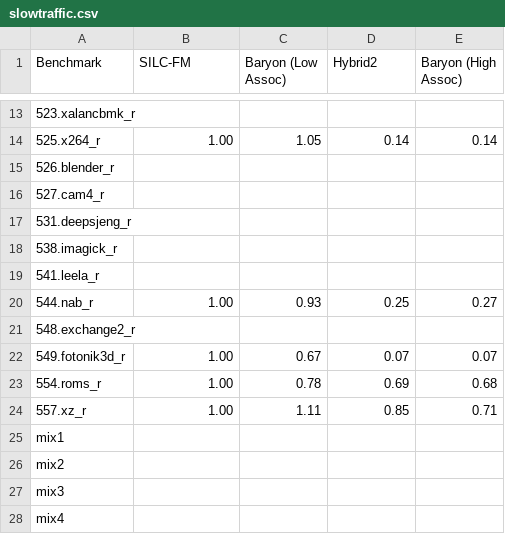
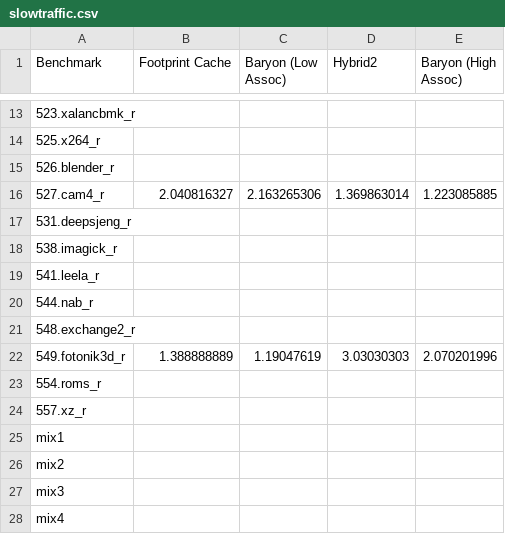
Before and after one commit to WANGHanshuo1220/data-repo-isca22-baryon, a CSV file: 1_performance/slowtraffic.csv, drawn as a sheet; only a part is shown, gaps mark what is left out; the diff covers the shown part only.

```diff
--- a/1_performance/slowtraffic.csv
+++ b/1_performance/slowtraffic.csv
@@ -1 +1 @@
-Benchmark,SILC-FM,Baryon (Low Assoc),Hybrid2,Baryon (High Assoc),,,,
+Benchmark,Footprint Cache,Baryon (Low Assoc),Hybrid2,Baryon (High Assoc),,,,
@@ -13,5 +13,5 @@ Benchmark,SILC-FM,Baryon (Low Assoc),Hybrid2,Baryon (High Assoc),,,,
 523.xalancbmk_r,,,,,,,,
-525.x264_r,1.00,1.05,0.14,0.14,,,,
+525.x264_r,,,,,,,,
 526.blender_r,,,,,,,,
-527.cam4_r,,,,,,,,
+527.cam4_r,2.040816327,2.163265306,1.369863014,1.223085885,,,,
 531.deepsjeng_r,,,,,,,,
@@ -19,7 +19,7 @@ Benchmark,SILC-FM,Baryon (Low Assoc),Hybrid2,Baryon (High Assoc),,,,
 541.leela_r,,,,,,,,
-544.nab_r,1.00,0.93,0.25,0.27,,,,
+544.nab_r,,,,,,,,
 548.exchange2_r,,,,,,,,
-549.fotonik3d_r,1.00,0.67,0.07,0.07,,,,
-554.roms_r,1.00,0.78,0.69,0.68,,,,
-557.xz_r,1.00,1.11,0.85,0.71,,,,
+549.fotonik3d_r,1.388888889,1.19047619,3.03030303,2.070201996,,,,
+554.roms_r,,,,,,,,
+557.xz_r,,,,,,,,
 mix1,,,,,,,,
```
Also changed, not shown: 32 edited cells elsewhere in this file, 1_performance/highassoc.csv, 1_performance/hitrate.csv, 21 other files.
